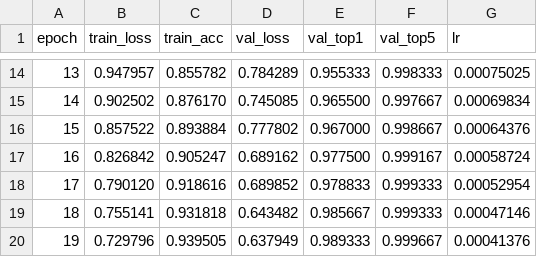
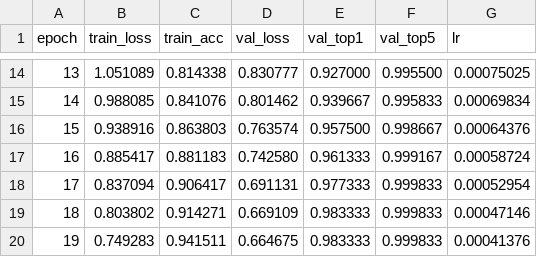
Before and after one commit to pstaykov/Lipread, a CSV file: lipreading/checkpoints_glips15/metrics.csv, drawn as a sheet; only a part is shown, gaps mark what is left out; the diff covers the shown part only.

```diff
--- a/lipreading/checkpoints_glips15/metrics.csv
+++ b/lipreading/checkpoints_glips15/metrics.csv
@@ -14,7 +14,7 @@ epoch,train_loss,train_acc,val_loss,val_top1,val_top5,lr
-13,0.947957,0.855782,0.784289,0.955333,0.998333,0.00075025
-14,0.902502,0.876170,0.745085,0.965500,0.997667,0.00069834
-15,0.857522,0.893884,0.777802,0.967000,0.998667,0.00064376
-16,0.826842,0.905247,0.689162,0.977500,0.999167,0.00058724
-17,0.790120,0.918616,0.689852,0.978833,0.999333,0.00052954
-18,0.755141,0.931818,0.643482,0.985667,0.999333,0.00047146
-19,0.729796,0.939505,0.637949,0.989333,0.999667,0.00041376
+13,1.051089,0.814338,0.830777,0.927000,0.995500,0.00075025
+14,0.988085,0.841076,0.801462,0.939667,0.995833,0.00069834
+15,0.938916,0.863803,0.763574,0.957500,0.998667,0.00064376
+16,0.885417,0.881183,0.742580,0.961333,0.999167,0.00058724
+17,0.837094,0.906417,0.691131,0.977333,0.999833,0.00052954
+18,0.803802,0.914271,0.669109,0.983333,0.999833,0.00047146
+19,0.749283,0.941511,0.664675,0.983333,0.999833,0.00041376
```
Also changed, not shown: 107 edited cells elsewhere in this file, 21 other files.
